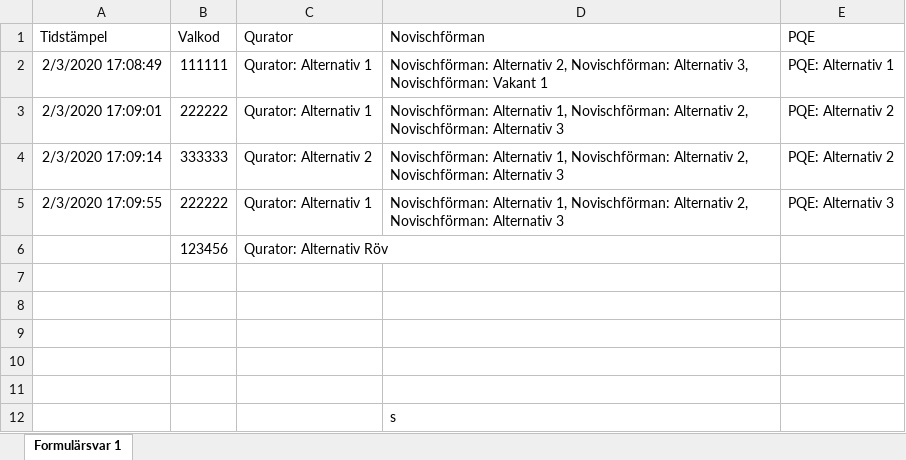
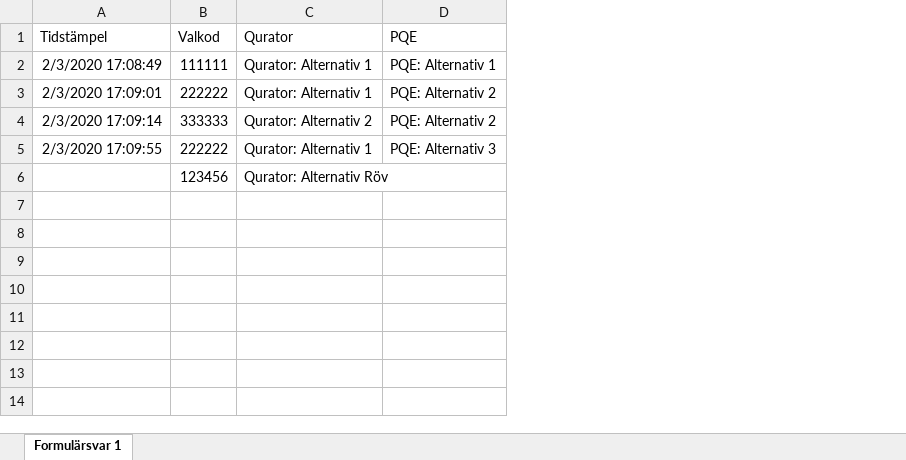
Before and after one commit to davidjungermann/voting-vg, an Excel workbook: test.xlsx, sheet Formulärsvar 1, drawn as a sheet; values as stored, in another font and other column widths than the file's, no borders; the diff names each change by its address in the sheet, - before the commit and + after, or states it on an @@ line.

```diff
--- a/test.xlsx (sheet Formulärsvar 1)
+++ b/test.xlsx (sheet Formulärsvar 1)
-column D (Novischförman), rows 2-5: Novischförman: Alternativ 2, Novischförman: Alternativ 3, Novischförman: Vakant 1 | Novischförman: Alternativ 1, Novischförman: Alternativ 2, Novischförman: Alternativ 3 | Novischförman: Alternativ 1, Novischförman: Alternativ 2, Novischförman: Alternativ 3 | Novischförman: Alternativ 1, Novischförman: Alternativ 2, Novischförman: Alternativ 3
-row 7: (empty)
-row 8: (empty)
-row 9: (empty)
-row 10: (empty)
-row 11: (empty)
-row 12:  |  |  | s
```
Also changed, not shown: 1 other file.
